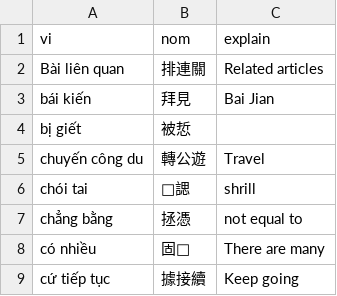
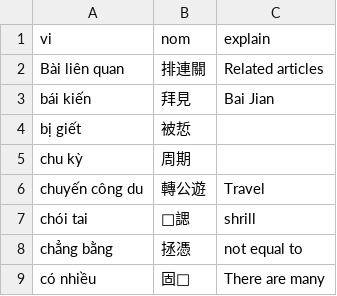
Before and after one commit to aristotll/zoopdog, a CSV file: zd-extension/db_src/user_nom_entries/06/13.csv, drawn as a sheet; only a part is shown; the shorter side is filled out with more unchanged rows; the diff names each change by its address in the sheet, - before the commit and + after, or states it on an @@ line.

```diff
--- a/zd-extension/db_src/user_nom_entries/06/13.csv
+++ b/zd-extension/db_src/user_nom_entries/06/13.csv
+row 5: chu kỳ | 周期
```
Also changed, not shown: zd-extension/db_src/user_nom_entries/00/11.csv, zd-extension/db_src/user_nom_entries/02/00.csv, 2 other files.
